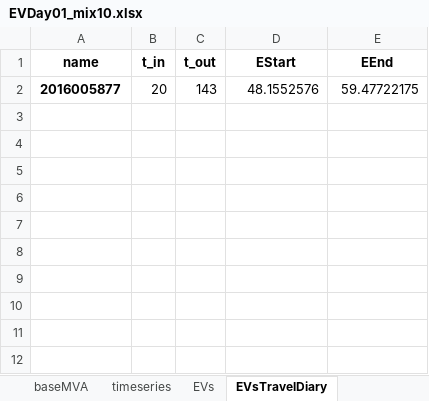
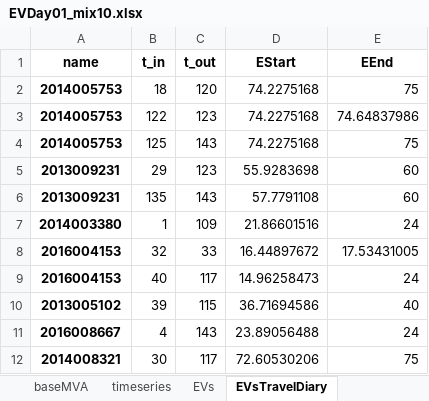
Before and after one commit to calume/agileFlex, an Excel workbook: testcases/timeseries/EVDay01_mix10.xlsx, sheet EVsTravelDiary, drawn as a sheet; values as stored, in another font and other column widths than the file's, no borders; removed rows and columns are numbered as before the commit, all else as after; the diff names each change by its address in the sheet, - before the commit and + after, or states it on an @@ line.

```diff
--- a/testcases/timeseries/EVDay01_mix10.xlsx (sheet EVsTravelDiary)
+++ b/testcases/timeseries/EVDay01_mix10.xlsx (sheet EVsTravelDiary)
-row 2: 2016005877 | 20 | 143 | 48.1552576 | 59.47722175
+row 2: 2014005753 | 18 | 120 | 74.2275168 | 75
+row 3: 2014005753 | 122 | 123 | 74.2275168 | 74.64837986
+row 4: 2014005753 | 125 | 143 | 74.2275168 | 75
+row 5: 2013009231 | 29 | 123 | 55.9283698 | 60
+row 6: 2013009231 | 135 | 143 | 57.7791108 | 60
+row 7: 2014003380 | 1 | 109 | 21.86601516 | 24
+row 8: 2016004153 | 32 | 33 | 16.44897672 | 17.53431005
+row 9: 2016004153 | 40 | 117 | 14.96258473 | 24
+row 10: 2013005102 | 39 | 115 | 36.71694586 | 40
+row 11: 2016008667 | 4 | 143 | 23.89056488 | 24
+row 12: 2014008321 | 30 | 117 | 72.60530206 | 75
```
Also changed, not shown: sheet genmin, sheet genseries, sheet EVs, 2 other files.
